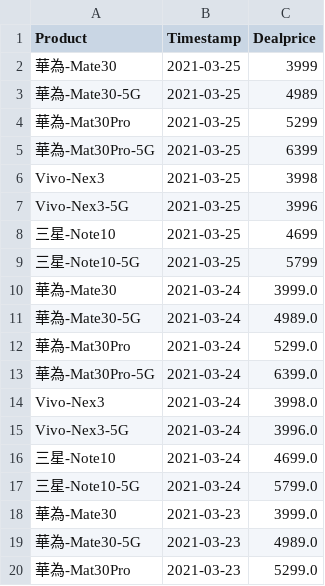
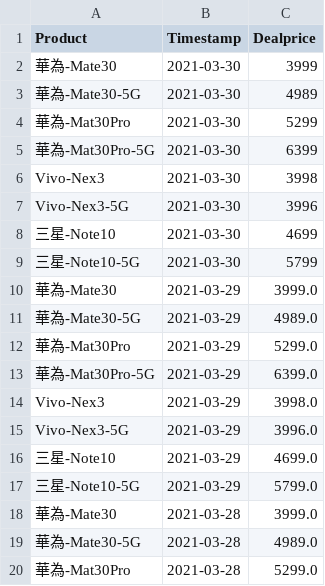
Before and after one commit to b9907051/iphone, a CSV file: static/data/Zhongguancun_V2.csv, drawn as a sheet; only a part is shown; the shorter side is filled out with more unchanged rows; the diff covers the shown part only.

```diff
--- a/static/data/Zhongguancun_V2.csv
+++ b/static/data/Zhongguancun_V2.csv
@@ -1,9 +1,20 @@
 Product,Timestamp,Dealprice
-華為-Mate30,2021-03-25,3999
-華為-Mate30-5G,2021-03-25,4989
-華為-Mat30Pro,2021-03-25,5299
-華為-Mat30Pro-5G,2021-03-25,6399
-Vivo-Nex3,2021-03-25,3998
-Vivo-Nex3-5G,2021-03-25,3996
-三星-Note10,2021-03-25,4699
-三星-Note10-5G,2021-03-25,5799
+華為-Mate30,2021-03-30,3999
+華為-Mate30-5G,2021-03-30,4989
+華為-Mat30Pro,2021-03-30,5299
+華為-Mat30Pro-5G,2021-03-30,6399
+Vivo-Nex3,2021-03-30,3998
+Vivo-Nex3-5G,2021-03-30,3996
+三星-Note10,2021-03-30,4699
+三星-Note10-5G,2021-03-30,5799
+華為-Mate30,2021-03-29,3999.0
+華為-Mate30-5G,2021-03-29,4989.0
+華為-Mat30Pro,2021-03-29,5299.0
+華為-Mat30Pro-5G,2021-03-29,6399.0
+Vivo-Nex3,2021-03-29,3998.0
+Vivo-Nex3-5G,2021-03-29,3996.0
+三星-Note10,2021-03-29,4699.0
+三星-Note10-5G,2021-03-29,5799.0
+華為-Mate30,2021-03-28,3999.0
+華為-Mate30-5G,2021-03-28,4989.0
+華為-Mat30Pro,2021-03-28,5299.0
```
Also changed, not shown: 21 added rows elsewhere in this file, static/data/Global_Mobility_Report.csv, static/data/Tmall5g.csv, 1 other file.
